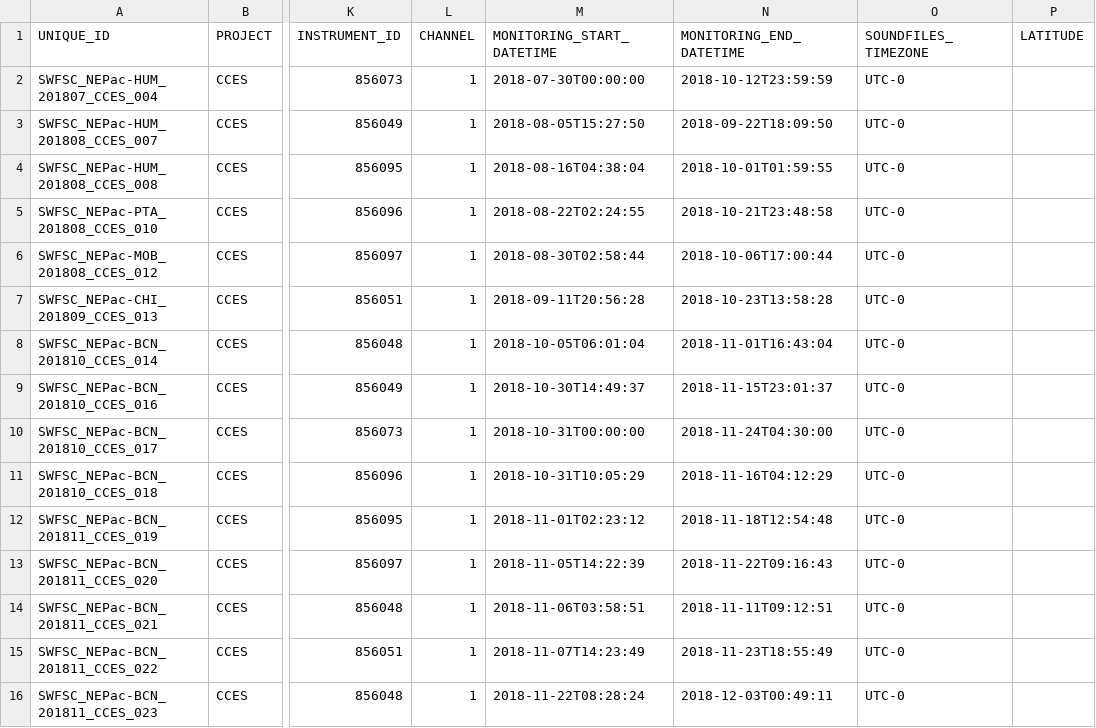
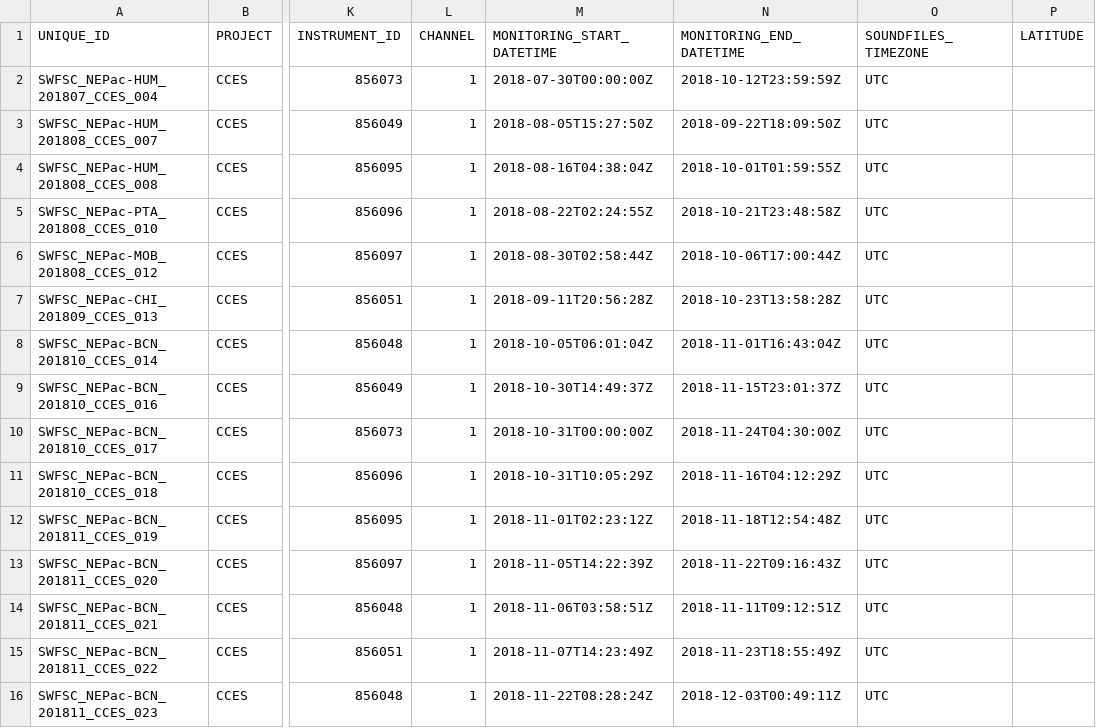
Before and after one commit to Kourtney-Burger/ADRIFT-PACM, a CSV file: PACM Worksheets/CCES/SWFSC_20240415_METADATA.csv, drawn as a sheet; only a part is shown, gaps mark what is left out; the diff names each change by its address in the sheet, - before the commit and + after, or states it on an @@ line.

Commit message:
Updated PACM worksheets

```diff
--- a/PACM Worksheets/CCES/SWFSC_20240415_METADATA.csv
+++ b/PACM Worksheets/CCES/SWFSC_20240415_METADATA.csv
-M2 (MONITORING_START_DATETIME): 2018-07-30T00:00:00
+M2 (MONITORING_START_DATETIME): 2018-07-30T00:00:00Z
-N2 (MONITORING_END_DATETIME): 2018-10-12T23:59:59
+N2 (MONITORING_END_DATETIME): 2018-10-12T23:59:59Z
-O2:O16 (SOUNDFILES_TIMEZONE): UTC-0
+O2:O16 (SOUNDFILES_TIMEZONE): UTC
-M3 (MONITORING_START_DATETIME): 2018-08-05T15:27:50
+M3 (MONITORING_START_DATETIME): 2018-08-05T15:27:50Z
-N3 (MONITORING_END_DATETIME): 2018-09-22T18:09:50
+N3 (MONITORING_END_DATETIME): 2018-09-22T18:09:50Z
-M4 (MONITORING_START_DATETIME): 2018-08-16T04:38:04
+M4 (MONITORING_START_DATETIME): 2018-08-16T04:38:04Z
-N4 (MONITORING_END_DATETIME): 2018-10-01T01:59:55
+N4 (MONITORING_END_DATETIME): 2018-10-01T01:59:55Z
-M5 (MONITORING_START_DATETIME): 2018-08-22T02:24:55
+M5 (MONITORING_START_DATETIME): 2018-08-22T02:24:55Z
-N5 (MONITORING_END_DATETIME): 2018-10-21T23:48:58
+N5 (MONITORING_END_DATETIME): 2018-10-21T23:48:58Z
-M6 (MONITORING_START_DATETIME): 2018-08-30T02:58:44
+M6 (MONITORING_START_DATETIME): 2018-08-30T02:58:44Z
-N6 (MONITORING_END_DATETIME): 2018-10-06T17:00:44
+N6 (MONITORING_END_DATETIME): 2018-10-06T17:00:44Z
-M7 (MONITORING_START_DATETIME): 2018-09-11T20:56:28
+M7 (MONITORING_START_DATETIME): 2018-09-11T20:56:28Z
-N7 (MONITORING_END_DATETIME): 2018-10-23T13:58:28
+N7 (MONITORING_END_DATETIME): 2018-10-23T13:58:28Z
-M8 (MONITORING_START_DATETIME): 2018-10-05T06:01:04
+M8 (MONITORING_START_DATETIME): 2018-10-05T06:01:04Z
-N8 (MONITORING_END_DATETIME): 2018-11-01T16:43:04
+N8 (MONITORING_END_DATETIME): 2018-11-01T16:43:04Z
-M9 (MONITORING_START_DATETIME): 2018-10-30T14:49:37
+M9 (MONITORING_START_DATETIME): 2018-10-30T14:49:37Z
-N9 (MONITORING_END_DATETIME): 2018-11-15T23:01:37
+N9 (MONITORING_END_DATETIME): 2018-11-15T23:01:37Z
-M10 (MONITORING_START_DATETIME): 2018-10-31T00:00:00
+M10 (MONITORING_START_DATETIME): 2018-10-31T00:00:00Z
-N10 (MONITORING_END_DATETIME): 2018-11-24T04:30:00
+N10 (MONITORING_END_DATETIME): 2018-11-24T04:30:00Z
-M11 (MONITORING_START_DATETIME): 2018-10-31T10:05:29
+M11 (MONITORING_START_DATETIME): 2018-10-31T10:05:29Z
-N11 (MONITORING_END_DATETIME): 2018-11-16T04:12:29
+N11 (MONITORING_END_DATETIME): 2018-11-16T04:12:29Z
-M12 (MONITORING_START_DATETIME): 2018-11-01T02:23:12
+M12 (MONITORING_START_DATETIME): 2018-11-01T02:23:12Z
-N12 (MONITORING_END_DATETIME): 2018-11-18T12:54:48
+N12 (MONITORING_END_DATETIME): 2018-11-18T12:54:48Z
-M13 (MONITORING_START_DATETIME): 2018-11-05T14:22:39
+M13 (MONITORING_START_DATETIME): 2018-11-05T14:22:39Z
-N13 (MONITORING_END_DATETIME): 2018-11-22T09:16:43
+N13 (MONITORING_END_DATETIME): 2018-11-22T09:16:43Z
-M14 (MONITORING_START_DATETIME): 2018-11-06T03:58:51
+M14 (MONITORING_START_DATETIME): 2018-11-06T03:58:51Z
-N14 (MONITORING_END_DATETIME): 2018-11-11T09:12:51
+N14 (MONITORING_END_DATETIME): 2018-11-11T09:12:51Z
-M15 (MONITORING_START_DATETIME): 2018-11-07T14:23:49
+M15 (MONITORING_START_DATETIME): 2018-11-07T14:23:49Z
-N15 (MONITORING_END_DATETIME): 2018-11-23T18:55:49
+N15 (MONITORING_END_DATETIME): 2018-11-23T18:55:49Z
-M16 (MONITORING_START_DATETIME): 2018-11-22T08:28:24
+M16 (MONITORING_START_DATETIME): 2018-11-22T08:28:24Z
-N16 (MONITORING_END_DATETIME): 2018-12-03T00:49:11
+N16 (MONITORING_END_DATETIME): 2018-12-03T00:49:11Z
```
Also changed, not shown: 9 other files.
